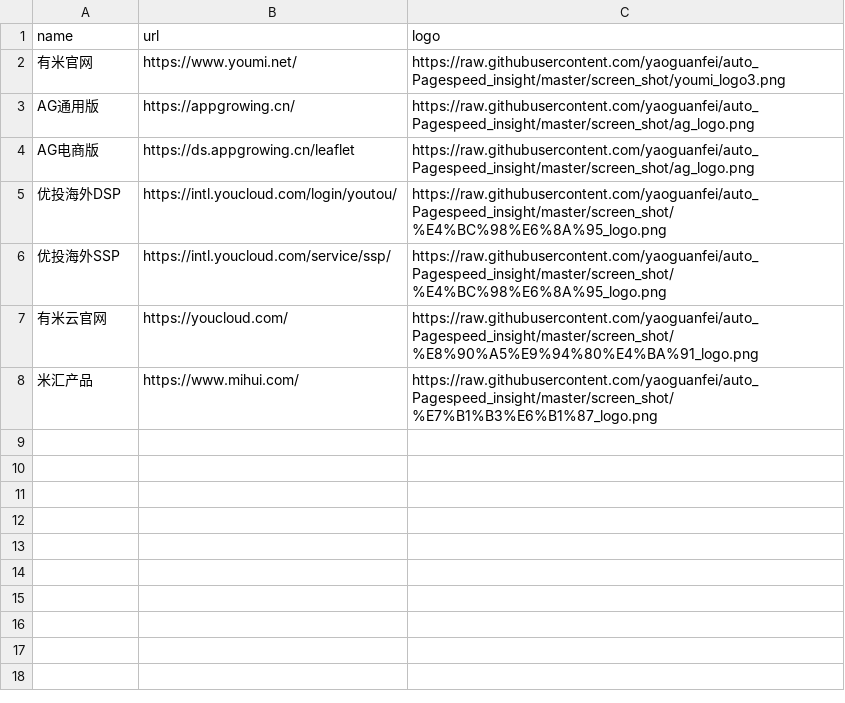
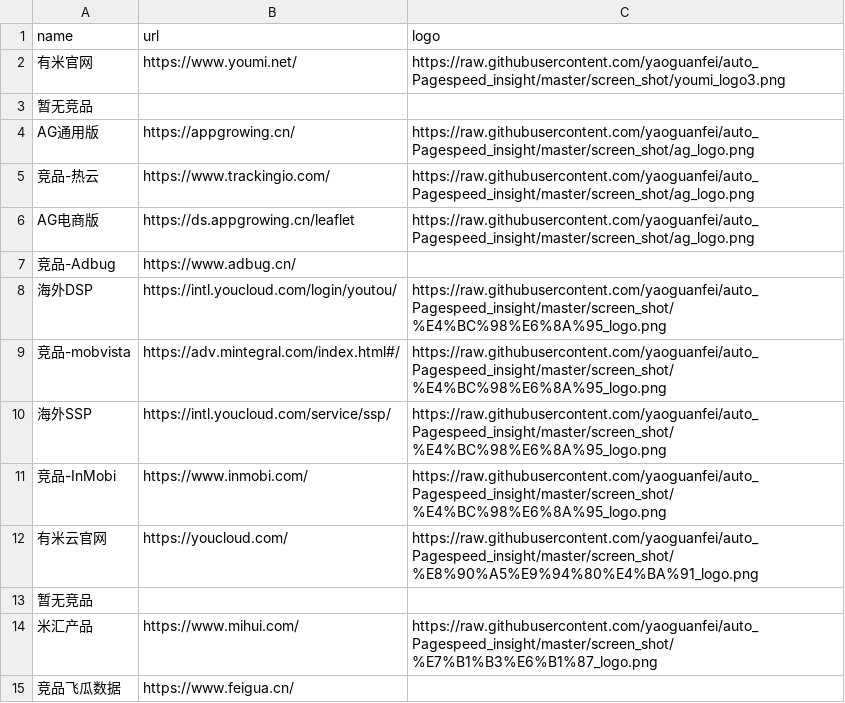
Before and after one commit to yaoguanfei/auto_Pagespeed_insight, a CSV file: webdata.csv, drawn as a sheet.

```diff
--- a/webdata.csv
+++ b/webdata.csv
@@ -2,7 +2,14 @@ name,url,logo
 有米官网,https://www.youmi.net/,https://raw.githubusercontent.com/yaoguanfei/auto_Pagespeed_insight/master/screen_shot/youmi_logo3.png
+暂无竞品,,,
 AG通用版,https://appgrowing.cn/,https://raw.githubusercontent.com/yaoguanfei/auto_Pagespeed_insight/master/screen_shot/ag_logo.png
+竞品-热云,https://www.trackingio.com/,https://raw.githubusercontent.com/yaoguanfei/auto_Pagespeed_insight/master/screen_shot/ag_logo.png
 AG电商版,https://ds.appgrowing.cn/leaflet,https://raw.githubusercontent.com/yaoguanfei/auto_Pagespeed_insight/master/screen_shot/ag_logo.png
-优投海外DSP,https://intl.youcloud.com/login/youtou/,https://raw.githubusercontent.com/yaoguanfei/auto_Pagespeed_insight/master/screen_shot/%E4%BC%98%E6%8A%95_logo.png
-优投海外SSP,https://intl.youcloud.com/service/ssp/,https://raw.githubusercontent.com/yaoguanfei/auto_Pagespeed_insight/master/screen_shot/%E4%BC%98%E6%8A%95_logo.png
+竞品-Adbug,https://www.adbug.cn/,,
+海外DSP,https://intl.youcloud.com/login/youtou/,https://raw.githubusercontent.com/yaoguanfei/auto_Pagespeed_insight/master/screen_shot/%E4%BC%98%E6%8A%95_logo.png
+竞品-mobvista,https://adv.mintegral.com/index.html#/,https://raw.githubusercontent.com/yaoguanfei/auto_Pagespeed_insight/master/screen_shot/%E4%BC%98%E6%8A%95_logo.png
+海外SSP,https://intl.youcloud.com/service/ssp/,https://raw.githubusercontent.com/yaoguanfei/auto_Pagespeed_insight/master/screen_shot/%E4%BC%98%E6%8A%95_logo.png
+竞品-InMobi,https://www.inmobi.com/,https://raw.githubusercontent.com/yaoguanfei/auto_Pagespeed_insight/master/screen_shot/%E4%BC%98%E6%8A%95_logo.png,
 有米云官网,https://youcloud.com/,https://raw.githubusercontent.com/yaoguanfei/auto_Pagespeed_insight/master/screen_shot/%E8%90%A5%E9%94%80%E4%BA%91_logo.png
+暂无竞品,,,
 米汇产品,https://www.mihui.com/,https://raw.githubusercontent.com/yaoguanfei/auto_Pagespeed_insight/master/screen_shot/%E7%B1%B3%E6%B1%87_logo.png
+竞品飞瓜数据,https://www.feigua.cn/,,
```
Also changed, not shown: 7 other files.
